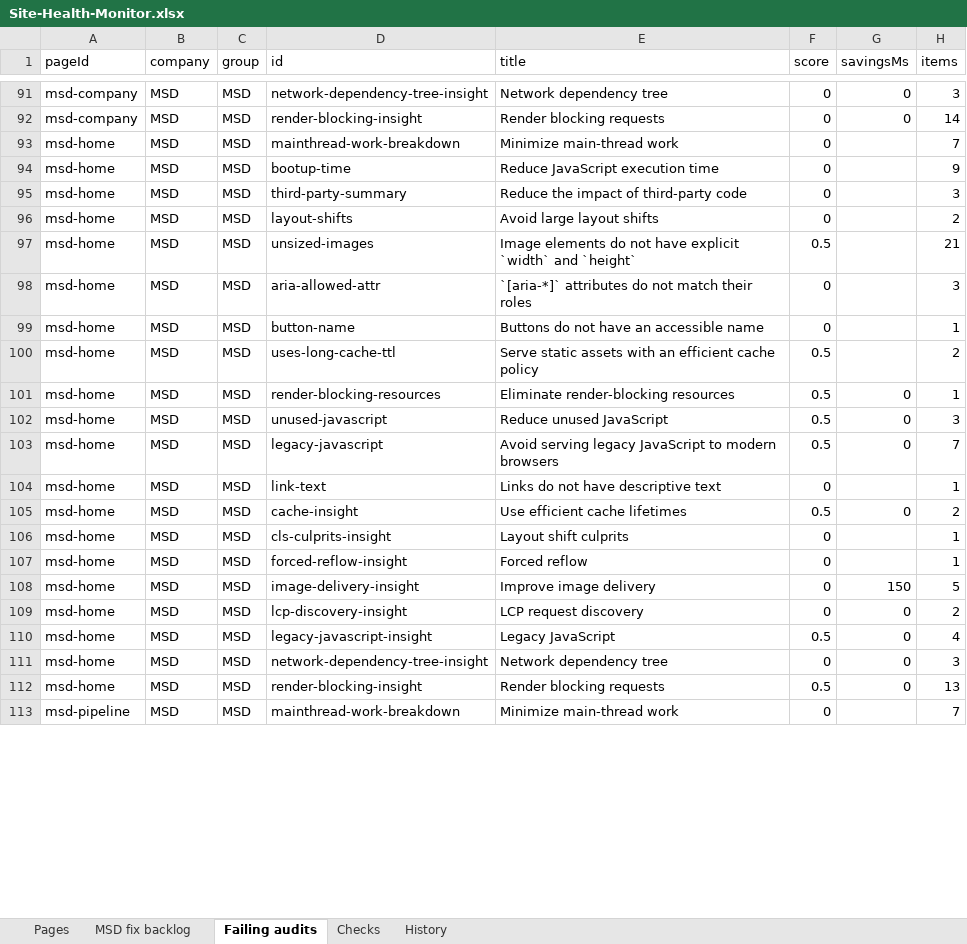
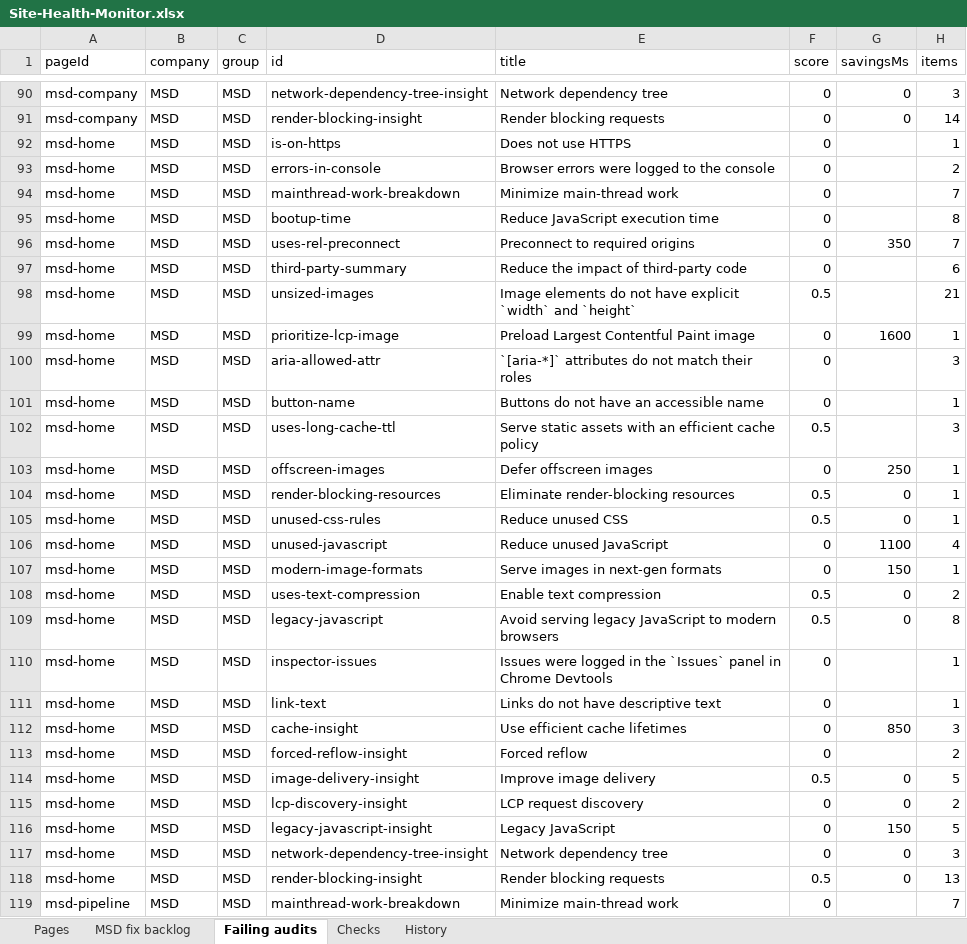
Before and after one commit to f20230125-sudo/site-health-monitor, an Excel workbook: excel/Site-Health-Monitor.xlsx, sheet Failing audits, drawn as a sheet; only a part is shown, gaps mark what is left out; values as stored, in another font and other column widths than the file's, no borders; removed rows and columns are numbered as before the commit, all else as after; the diff covers the shown part only; the diff names each change by its address in the sheet, - before the commit and + after, or states it on an @@ line.

```diff
--- a/excel/Site-Health-Monitor.xlsx (sheet Failing audits)
+++ b/excel/Site-Health-Monitor.xlsx (sheet Failing audits)
+row 92: msd-home | MSD | MSD | is-on-https | Does not use HTTPS | 0 |  | 1
+row 93: msd-home | MSD | MSD | errors-in-console | Browser errors were logged to the console | 0 |  | 2
-H95 (items): 9
+H95 (items): 8
-D96 (id): third-party-summary
+D96 (id): uses-rel-preconnect
-E96 (title): Reduce the impact of third-party code
+E96 (title): Preconnect to required origins
-G96 (savingsMs): (empty)
+G96 (savingsMs): 350
-H96 (items): 3
+H96 (items): 7
-D97 (id): layout-shifts
+D97 (id): third-party-summary
-E97 (title): Avoid large layout shifts
+E97 (title): Reduce the impact of third-party code
-H97 (items): 2
+H97 (items): 6
+row 99: msd-home | MSD | MSD | prioritize-lcp-image | Preload Largest Contentful Paint image | 0 | 1600 | 1
-H102 (items): 2
+H102 (items): 3
+row 103: msd-home | MSD | MSD | offscreen-images | Defer offscreen images | 0 | 250 | 1
-D105 (id): unused-javascript
+D105 (id): unused-css-rules
-E105 (title): Reduce unused JavaScript
+E105 (title): Reduce unused CSS
-H105 (items): 3
+H105 (items): 1
+row 106: msd-home | MSD | MSD | unused-javascript | Reduce unused JavaScript | 0 | 1100 | 4
+row 107: msd-home | MSD | MSD | modern-image-formats | Serve images in next-gen formats | 0 | 150 | 1
+row 108: msd-home | MSD | MSD | uses-text-compression | Enable text compression | 0.5 | 0 | 2
-H109 (items): 7
+H109 (items): 8
+row 110: msd-home | MSD | MSD | inspector-issues | Issues were logged in the `Issues` panel in Chrome Devtools | 0 |  | 1
-F112 (score): 0.5
+F112 (score): 0
-G112 (savingsMs): 0
+G112 (savingsMs): 850
-H112 (items): 2
+H112 (items): 3
-row 106: msd-home | MSD | MSD | cls-culprits-insight | Layout shift culprits | 0 |  | 1
-H113 (items): 1
+H113 (items): 2
-F114 (score): 0
+F114 (score): 0.5
-G114 (savingsMs): 150
+G114 (savingsMs): 0
-F116 (score): 0.5
+F116 (score): 0
-G116 (savingsMs): 0
+G116 (savingsMs): 150
-H116 (items): 4
+H116 (items): 5
```
Also changed, not shown: 3 added rows, 21 removed rows and 79 edited cells elsewhere in this sheet, sheet MSD fix backlog, sheet History, sheet Pages, sheet Checks, site/public/downloads/Site-Health-Monitor.xlsx, 14 other files.
